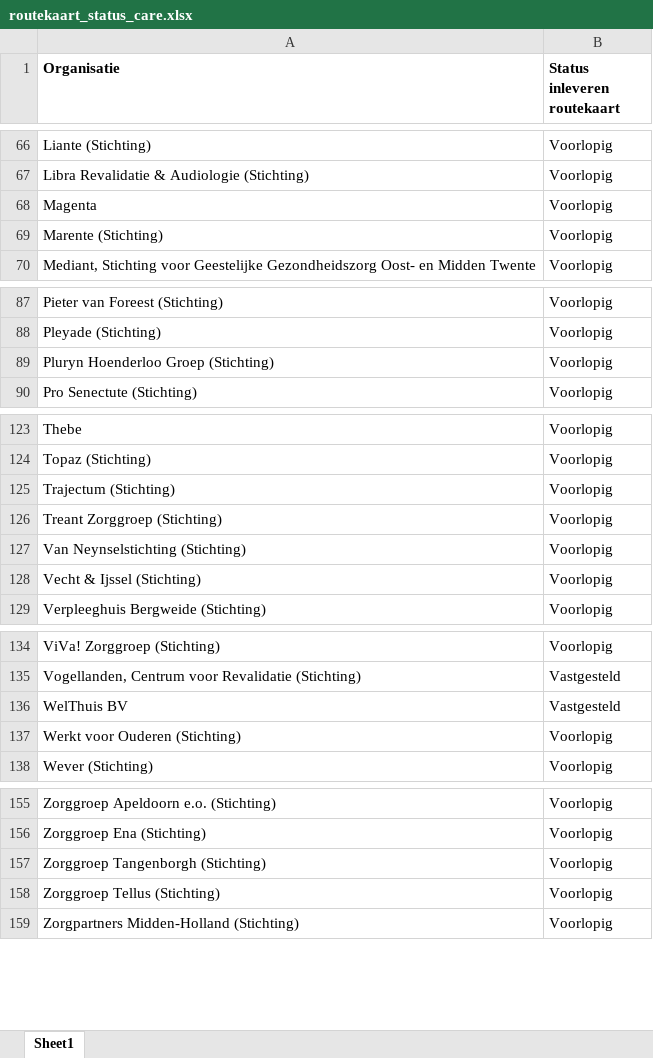
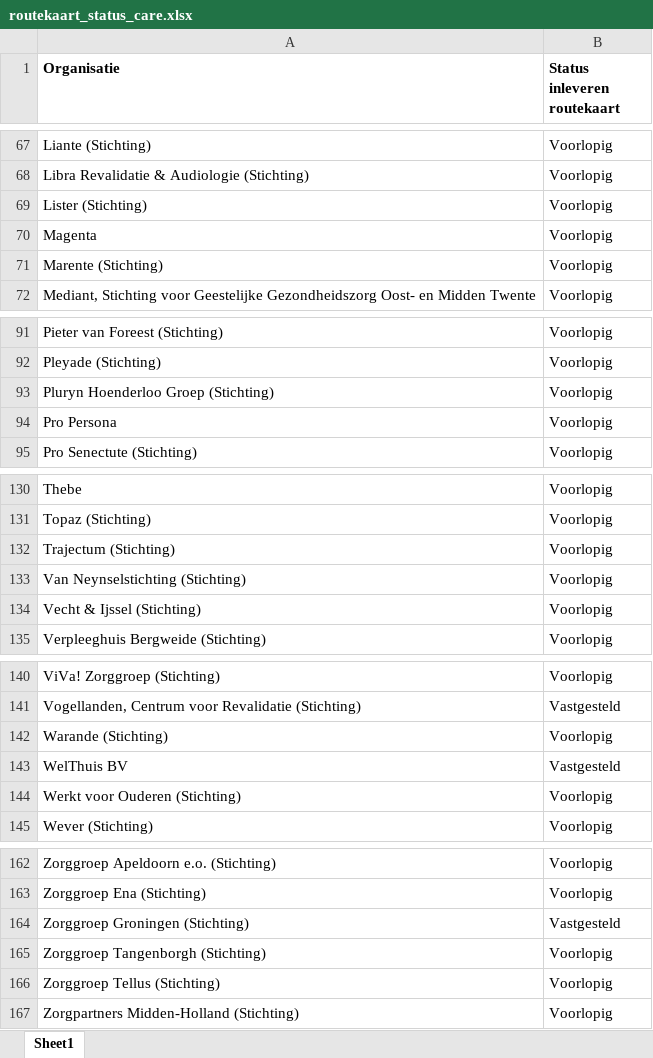
Before and after one commit to ReinierNL/nederland-waterland, an Excel workbook: src/data/routekaart_status_care.xlsx, sheet Sheet1, drawn as a sheet; only a part is shown, gaps mark what is left out; values as stored, in another font and other column widths than the file's, no borders; removed rows and columns are numbered as before the commit, all else as after; the diff covers the shown part only; the diff names each change by its address in the sheet, - before the commit and + after, or states it on an @@ line.

```diff
--- a/src/data/routekaart_status_care.xlsx (sheet Sheet1)
+++ b/src/data/routekaart_status_care.xlsx (sheet Sheet1)
+row 69: Lister (Stichting) | Voorlopig
+row 94: Pro Persona | Voorlopig
-row 126: Treant Zorggroep (Stichting) | Voorlopig
+row 142: Warande (Stichting) | Voorlopig
+row 164: Zorggroep Groningen (Stichting) | Vastgesteld
```
Also changed, not shown: 6 added rows, 1 removed row and 3 edited cells elsewhere in this sheet, 2 other files.
